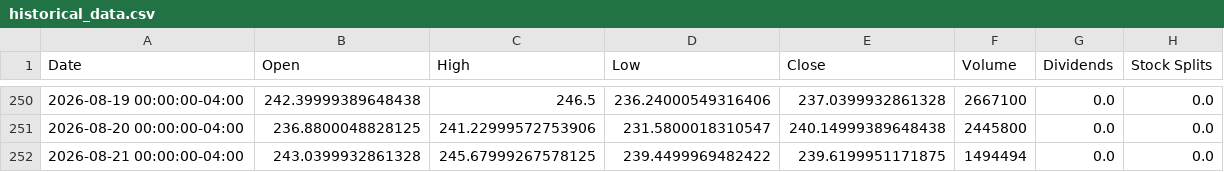
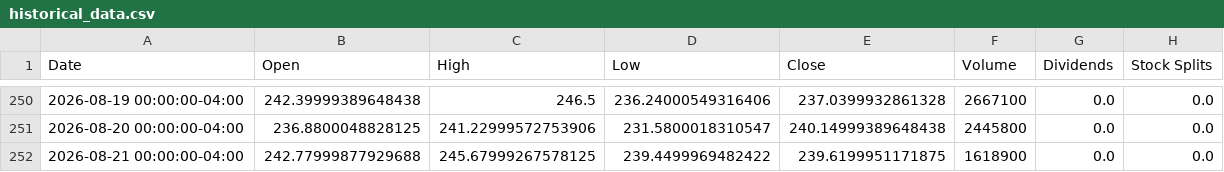
Before and after one commit to researchersec/reimagined-broccoli, a CSV file: historical_data.csv, drawn as a sheet; only a part is shown, gaps mark what is left out.

Commit message:
deploy: f862b1280f3b386e756155090f696933496b3e29

```diff
--- a/historical_data.csv
+++ b/historical_data.csv
@@ -251,2 +251,2 @@ Date,Open,High,Low,Close,Volume,Dividends,Stock Splits
 2026-08-20 00:00:00-04:00,236.8800048828125,241.22999572753906,231.5800018310547,240.14999389648438,2445800,0.0,0.0
-2026-08-21 00:00:00-04:00,243.0399932861328,245.67999267578125,239.4499969482422,239.6199951171875,1494494,0.0,0.0
+2026-08-21 00:00:00-04:00,242.77999877929688,245.67999267578125,239.4499969482422,239.6199951171875,1618900,0.0,0.0
```
